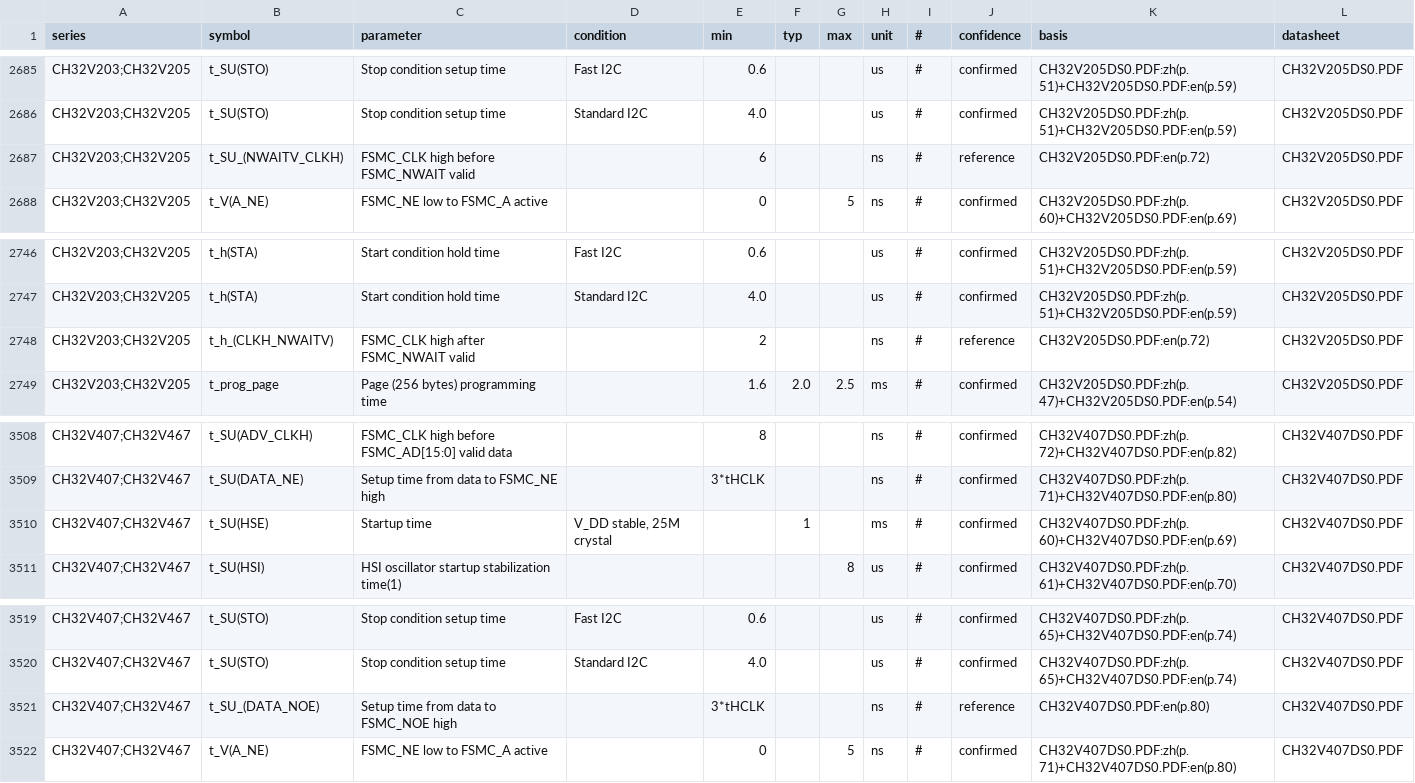
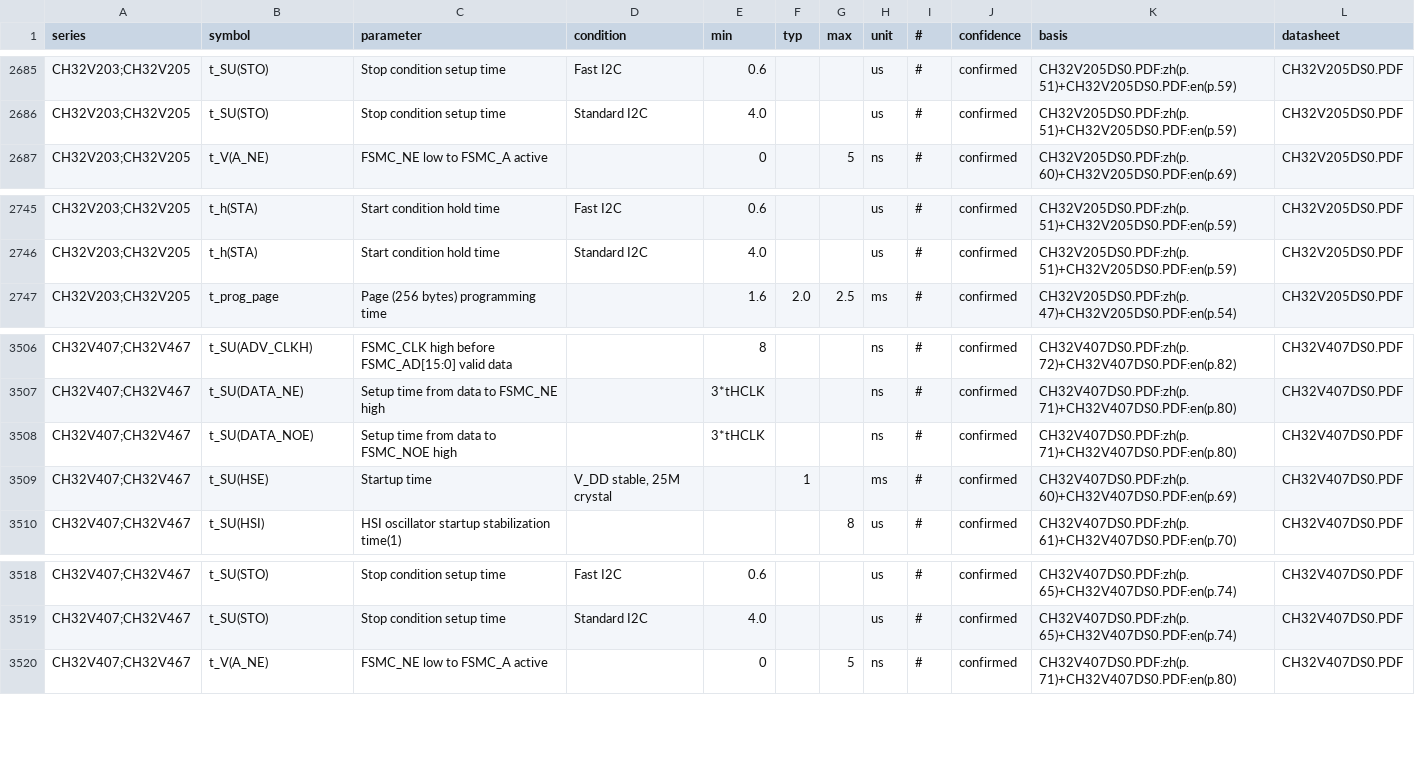
Before and after one commit to ch32-riscv-ug/ch32-device-data, a CSV file: evidence/operating_conditions.csv, drawn as a sheet; only a part is shown, gaps mark what is left out.

Commit message:
operating_rows: 添字のあとの引数の括弧に下線を挟まない（t_SU_(…) → t_SU(…)）
記号セルの改行を _ で繋ぐと、括弧が別の行に落ちた版面で `t⏎SU⏎(DATA_NOE)` が
`t_SU_(DATA_NOE)` になり、片方の版だけこう割れると zh/en が対にならなかった。
norm_symbol で `<基底>_<添字>_(` の下線だけを畳む。添字の無い `DuCy_(HSE)` は触らない。doctest つき。

- CH32V407 t_SU(DATA_NOE) が reference → confirmed に戻る（英語版 V1.3 で後退していた行）
- CH32V205 の英語版 p.72 から崩れた綴りで重複していた2行が既存の confirmed 行に畳まれる
- operating_conditions 3928→3926行（confirmed 3838 / ref 70 / conflict 18）。値は不変

```diff
--- a/evidence/operating_conditions.csv
+++ b/evidence/operating_conditions.csv
@@ -2686,3 +2686,2 @@ CH32V203;CH32V205,t_SU(STO),Stop condition setup time,Fast I2C,0.6,,,us,#,confir
 CH32V203;CH32V205,t_SU(STO),Stop condition setup time,Standard I2C,4.0,,,us,#,confirmed,CH32V205DS0.PDF:zh(p.51)+CH32V205DS0.PDF:en(p.59),CH32V205DS0.PDF
-CH32V203;CH32V205,t_SU_(NWAITV_CLKH),FSMC_CLK high before FSMC_NWAIT valid,,6,,,ns,#,reference,CH32V205DS0.PDF:en(p.72),CH32V205DS0.PDF
 CH32V203;CH32V205,t_V(A_NE),FSMC_NE low to FSMC_A active,,0,,5,ns,#,confirmed,CH32V205DS0.PDF:zh(p.60)+CH32V205DS0.PDF:en(p.69),CH32V205DS0.PDF
@@ -2747,3 +2746,2 @@ CH32V203;CH32V205,t_h(STA),Start condition hold time,Fast I2C,0.6,,,us,#,confirm
 CH32V203;CH32V205,t_h(STA),Start condition hold time,Standard I2C,4.0,,,us,#,confirmed,CH32V205DS0.PDF:zh(p.51)+CH32V205DS0.PDF:en(p.59),CH32V205DS0.PDF
-CH32V203;CH32V205,t_h_(CLKH_NWAITV),FSMC_CLK high after FSMC_NWAIT valid,,2,,,ns,#,reference,CH32V205DS0.PDF:en(p.72),CH32V205DS0.PDF
 CH32V203;CH32V205,t_prog_page,Page (256 bytes) programming time,,1.6,2.0,2.5,ms,#,confirmed,CH32V205DS0.PDF:zh(p.47)+CH32V205DS0.PDF:en(p.54),CH32V205DS0.PDF
@@ -3509,2 +3507,3 @@ CH32V407;CH32V467,t_SU(ADV_CLKH),FSMC_CLK high before FSMC_AD[15:0] valid data,,
 CH32V407;CH32V467,t_SU(DATA_NE),Setup time from data to FSMC_NE high,,3*tHCLK,,,ns,#,confirmed,CH32V407DS0.PDF:zh(p.71)+CH32V407DS0.PDF:en(p.80),CH32V407DS0.PDF
+CH32V407;CH32V467,t_SU(DATA_NOE),Setup time from data to FSMC_NOE high,,3*tHCLK,,,ns,#,confirmed,CH32V407DS0.PDF:zh(p.71)+CH32V407DS0.PDF:en(p.80),CH32V407DS0.PDF
 CH32V407;CH32V467,t_SU(HSE),Startup time,"V_DD stable, 25M crystal",,1,,ms,#,confirmed,CH32V407DS0.PDF:zh(p.60)+CH32V407DS0.PDF:en(p.69),CH32V407DS0.PDF
@@ -3520,3 +3519,2 @@ CH32V407;CH32V467,t_SU(STO),Stop condition setup time,Fast I2C,0.6,,,us,#,confir
 CH32V407;CH32V467,t_SU(STO),Stop condition setup time,Standard I2C,4.0,,,us,#,confirmed,CH32V407DS0.PDF:zh(p.65)+CH32V407DS0.PDF:en(p.74),CH32V407DS0.PDF
-CH32V407;CH32V467,t_SU_(DATA_NOE),Setup time from data to FSMC_NOE high,,3*tHCLK,,,ns,#,reference,CH32V407DS0.PDF:en(p.80),CH32V407DS0.PDF
 CH32V407;CH32V467,t_V(A_NE),FSMC_NE low to FSMC_A active,,0,,5,ns,#,confirmed,CH32V407DS0.PDF:zh(p.71)+CH32V407DS0.PDF:en(p.80),CH32V407DS0.PDF
```
Also changed, not shown: index/manifest.csv, index/operating_conditions.csv, 4 other files.
